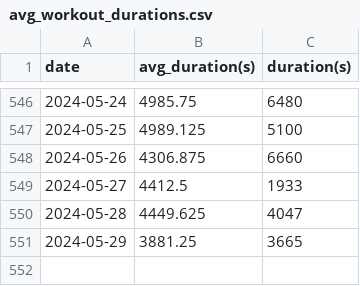
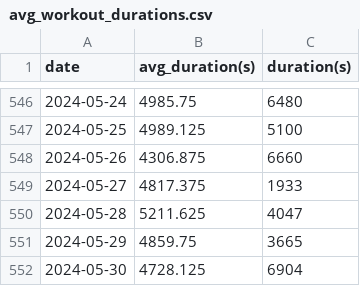
Before and after one commit to EricLeFort/ExerciseLog, a CSV file: data/preds/avg_workout_durations.csv, drawn as a sheet; only a part is shown, gaps mark what is left out.

```diff
--- a/data/preds/avg_workout_durations.csv
+++ b/data/preds/avg_workout_durations.csv
@@ -548,4 +548,5 @@ date,avg_duration(s),duration(s)
 2024-05-26,4306.875,6660
-2024-05-27,4412.5,1933
-2024-05-28,4449.625,4047
-2024-05-29,3881.25,3665
+2024-05-27,4817.375,1933
+2024-05-28,5211.625,4047
+2024-05-29,4859.75,3665
+2024-05-30,4728.125,6904
```
Also changed, not shown: data/walks.csv, data/weight_training_sets.csv, 50 other files.
